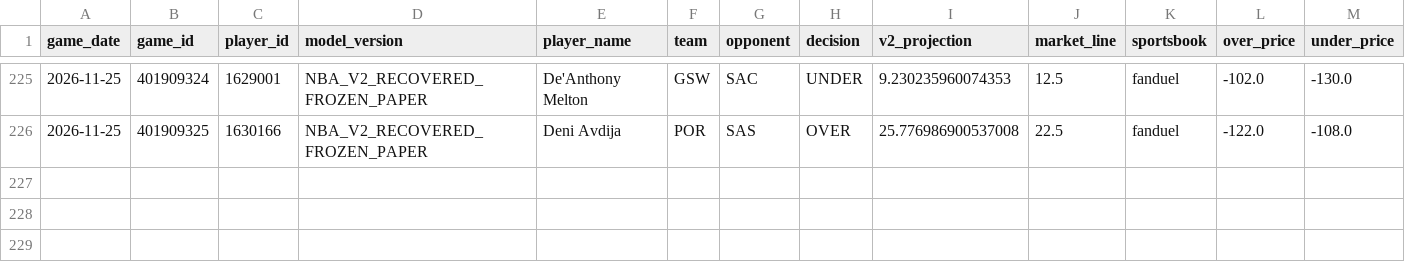
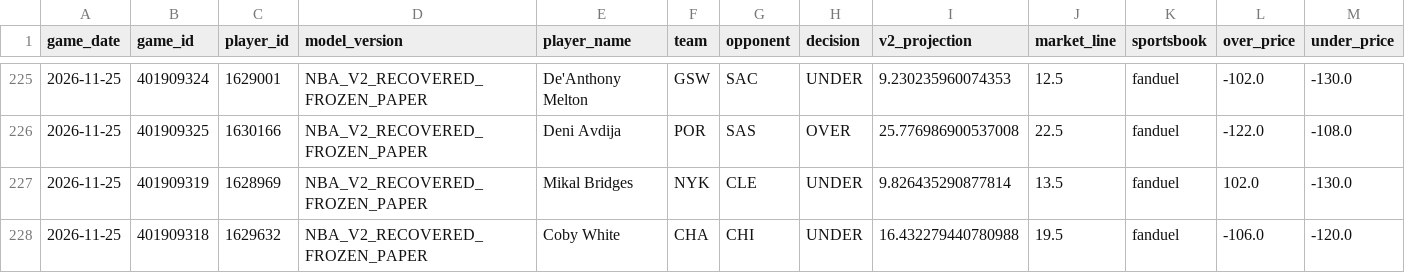
Before and after one commit to easymoneyschulz/sports-betting-command-center, a CSV file: public_data/nba_v2_recovered_paper_tracker.csv, drawn as a sheet; only a part is shown, gaps mark what is left out; rows hold the shown columns only; the diff names each change by its address in the sheet, - before the commit and + after, or states it on an @@ line.

```diff
--- a/public_data/nba_v2_recovered_paper_tracker.csv
+++ b/public_data/nba_v2_recovered_paper_tracker.csv
+row 227: 2026-11-25 | 401909319 | 1628969 | NBA_V2_RECOVERED_FROZEN_PAPER | Mikal Bridges | NYK | CLE | UNDER | 9.826435290877814 | 13.5 | fanduel | 102.0 | -130.0
+row 228: 2026-11-25 | 401909318 | 1629632 | NBA_V2_RECOVERED_FROZEN_PAPER | Coby White | CHA | CHI | UNDER | 16.432279440780988 | 19.5 | fanduel | -106.0 | -120.0
```
Also changed, not shown: public_data/nba_v2_recovered_paper_predictions.csv, public_data/nba_v2_recovered_prop_comparison.csv, 1 other file.
